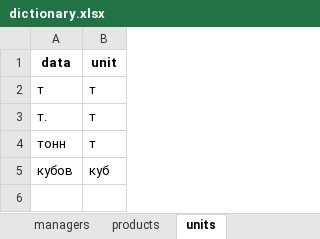
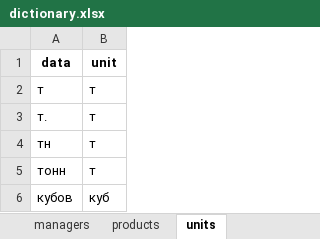
Before and after one commit to bronkaeux/applications, an Excel workbook: dictionary.xlsx, sheet units, drawn as a sheet; values as stored, in another font and other column widths than the file's, no borders; the diff names each change by its address in the sheet, - before the commit and + after, or states it on an @@ line.

```diff
--- a/dictionary.xlsx (sheet units)
+++ b/dictionary.xlsx (sheet units)
+row 4: тн | т
```
Also changed, not shown: other sheet tabs, 1 other file.
